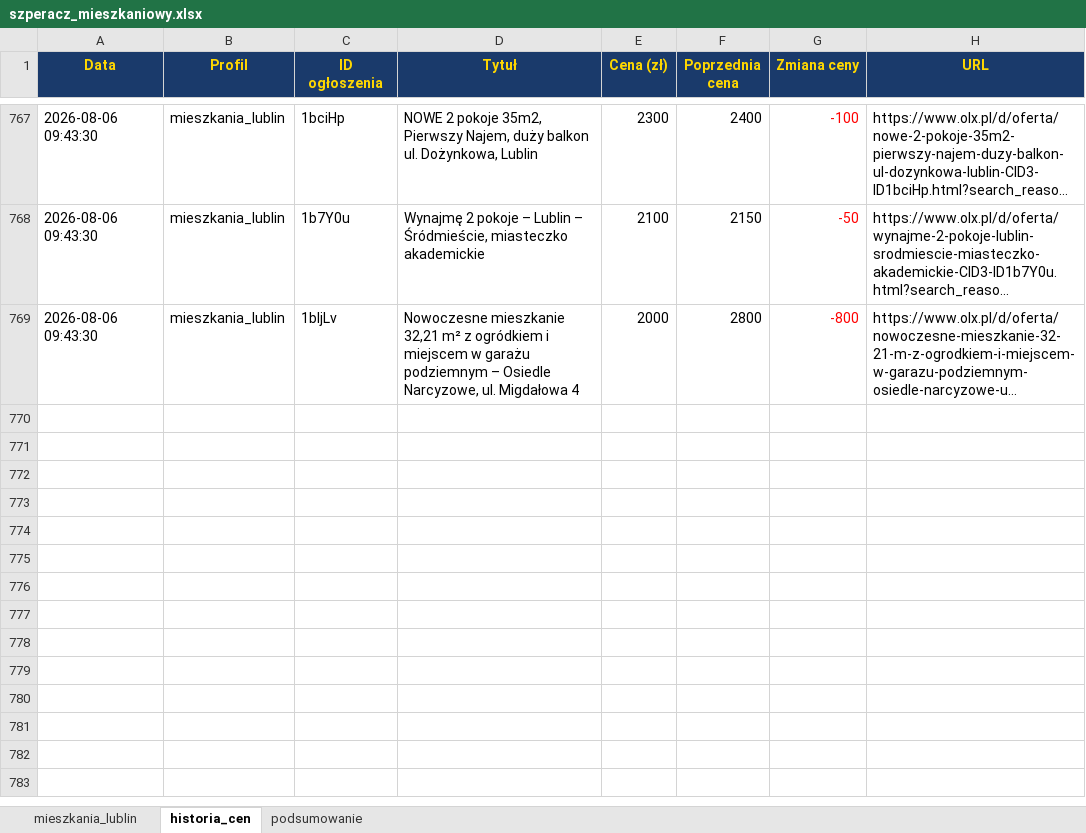
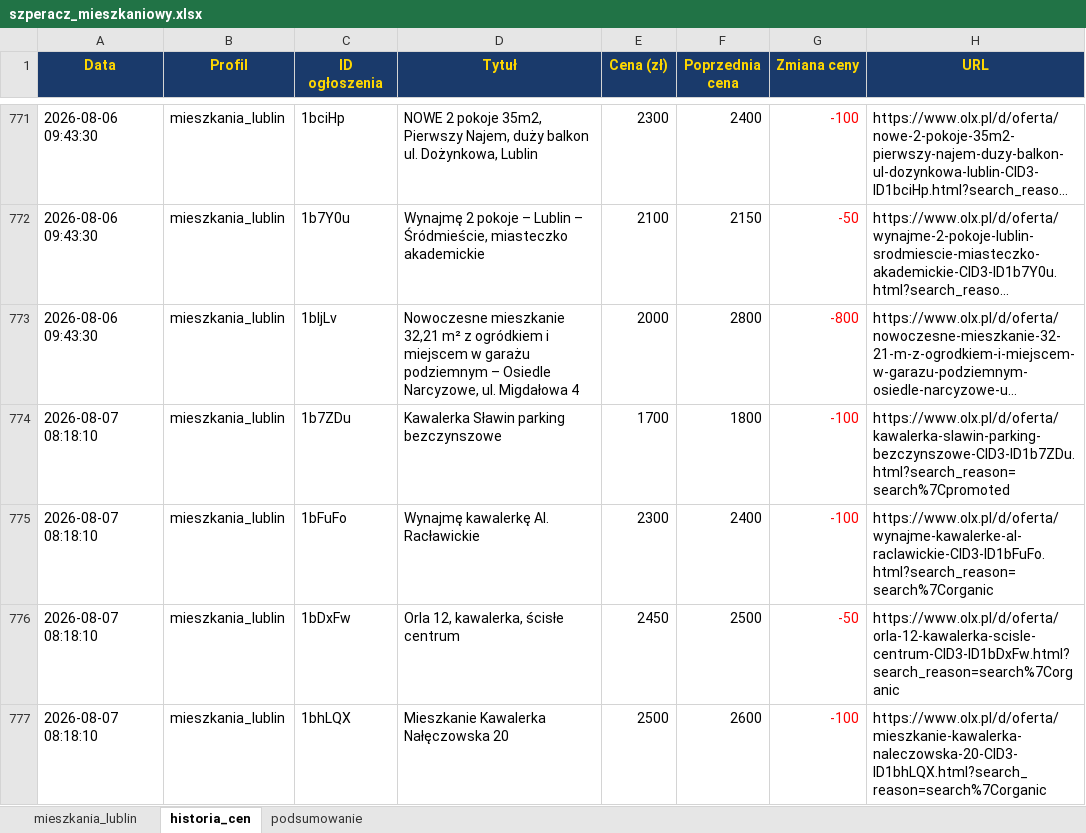
Before and after one commit to Bonaventura-EW/SZPERACZ-MIESZKANIOWY, an Excel workbook: data/szperacz_mieszkaniowy.xlsx, sheet historia_cen, drawn as a sheet; only a part is shown, gaps mark what is left out; long unchanged cells end in …; values as stored, in another font and other column widths than the file's, no borders; the diff covers the shown part only; the diff names each change by its address in the sheet, - before the commit and + after, or states it on an @@ line.

```diff
--- a/data/szperacz_mieszkaniowy.xlsx (sheet historia_cen)
+++ b/data/szperacz_mieszkaniowy.xlsx (sheet historia_cen)
+row 774: 2026-08-07 08:18:10 | mieszkania_lublin | 1b7ZDu | Kawalerka Sławin parking bezczynszowe | 1700 | 1800 | -100 | https://www.olx.pl/d/oferta/kawalerka-slawin-parking-bezczynszowe-CID3-ID1b7ZDu.html?search_reason=search%7Cpromoted
+row 775: 2026-08-07 08:18:10 | mieszkania_lublin | 1bFuFo | Wynajmę kawalerkę Al. Racławickie | 2300 | 2400 | -100 | https://www.olx.pl/d/oferta/wynajme-kawalerke-al-raclawickie-CID3-ID1bFuFo.html?search_reason=search%7Corganic
+row 776: 2026-08-07 08:18:10 | mieszkania_lublin | 1bDxFw | Orla 12, kawalerka, ścisłe centrum | 2450 | 2500 | -50 | https://www.olx.pl/d/oferta/orla-12-kawalerka-scisle-centrum-CID3-ID1bDxFw.html?search_reason=search%7Corganic
+row 777: 2026-08-07 08:18:10 | mieszkania_lublin | 1bhLQX | Mieszkanie Kawalerka Nałęczowska 20 | 2500 | 2600 | -100 | https://www.olx.pl/d/oferta/mieszkanie-kawalerka-naleczowska-20-CID3-ID1bhLQX.html?search_reason=search%7Corganic
```
Also changed, not shown: 8 added rows and 18 edited cells elsewhere in this sheet, sheet mieszkania_lublin, sheet podsumowanie, 4 other files.
